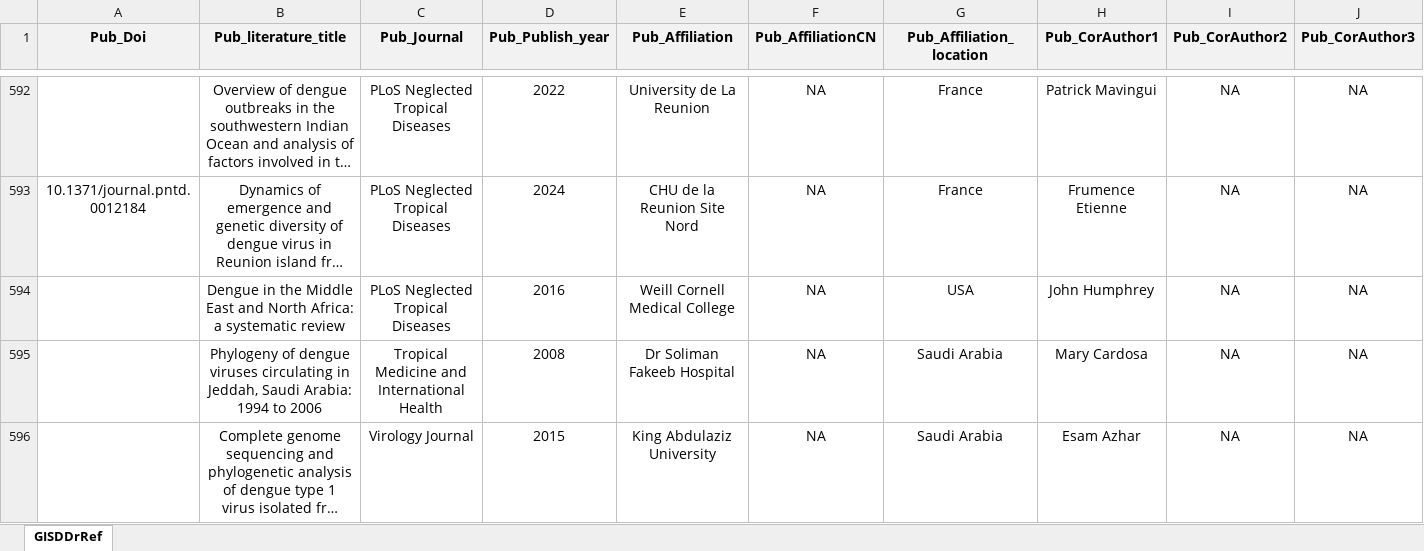
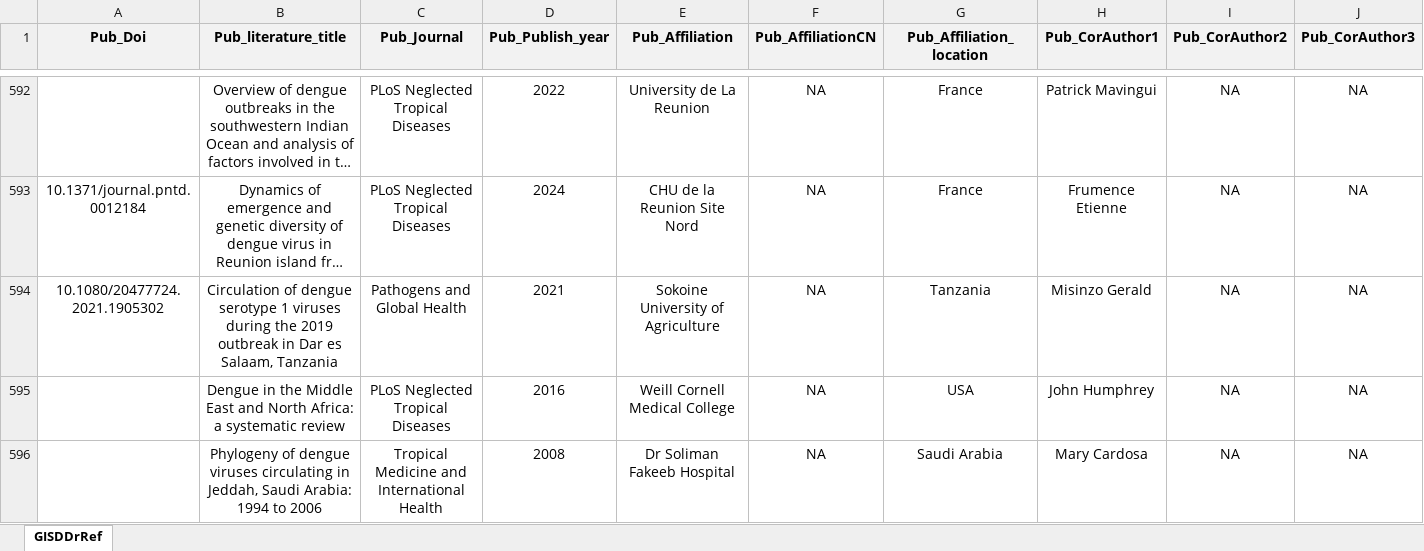
Before and after one commit to GuoXiang9399/GISDDrRef, an Excel workbook: Data/GISDDrRef.xlsx, sheet GISDDrRef, drawn as a sheet; only a part is shown, gaps mark what is left out; the shorter side is filled out with more unchanged rows; long unchanged cells end in …; values as stored, in another font and other column widths than the file's, no borders; rows hold the shown columns only; the diff names each change by its address in the sheet, - before the commit and + after, or states it on an @@ line.

Commit message:
Update GISDDrRef.xlsx

```diff
--- a/Data/GISDDrRef.xlsx (sheet GISDDrRef)
+++ b/Data/GISDDrRef.xlsx (sheet GISDDrRef)
+row 594: 10.1080/20477724.2021.1905302 | Circulation of dengue serotype 1 viruses during the 2019 outbreak in Dar es Salaam, Tanzania | Pathogens and Global Health | 2021 | Sokoine University of Agriculture | NA | Tanzania | Misinzo Gerald | NA | NA
```
